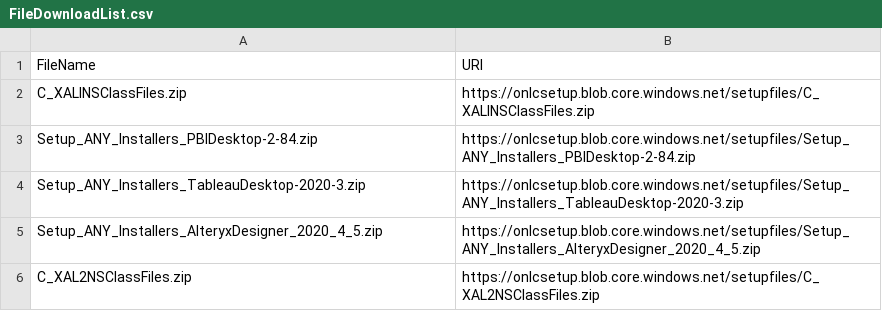
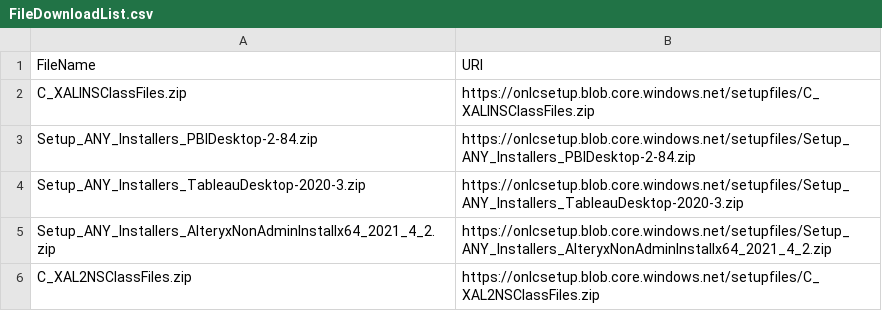
Before and after one commit to dancostello70/GeneralPurposeMachineImage, a CSV file: Setup/XALINS/FileDownloadList.csv, drawn as a sheet.

Commit message:
Updated Alteryx Version

```diff
--- a/Setup/XALINS/FileDownloadList.csv
+++ b/Setup/XALINS/FileDownloadList.csv
@@ -4,3 +4,3 @@ Setup_ANY_Installers_PBIDesktop-2-84.zip,https://onlcsetup.blob.core.windows.net
 Setup_ANY_Installers_TableauDesktop-2020-3.zip,https://onlcsetup.blob.core.windows.net/setupfiles/Setup_ANY_Installers_TableauDesktop-2020-3.zip
-Setup_ANY_Installers_AlteryxDesigner_2020_4_5.zip,https://onlcsetup.blob.core.windows.net/setupfiles/Setup_ANY_Installers_AlteryxDesigner_2020_4_5.zip
+Setup_ANY_Installers_AlteryxNonAdminInstallx64_2021_4_2.zip,https://onlcsetup.blob.core.windows.net/setupfiles/Setup_ANY_Installers_AlteryxNonAdminInstallx64_2021_4_2.zip
 C_XAL2NSClassFiles.zip,https://onlcsetup.blob.core.windows.net/setupfiles/C_XAL2NSClassFiles.zip
```
Also changed, not shown: Setup/XALINS/ArchiveList.csv, 2 other files.
